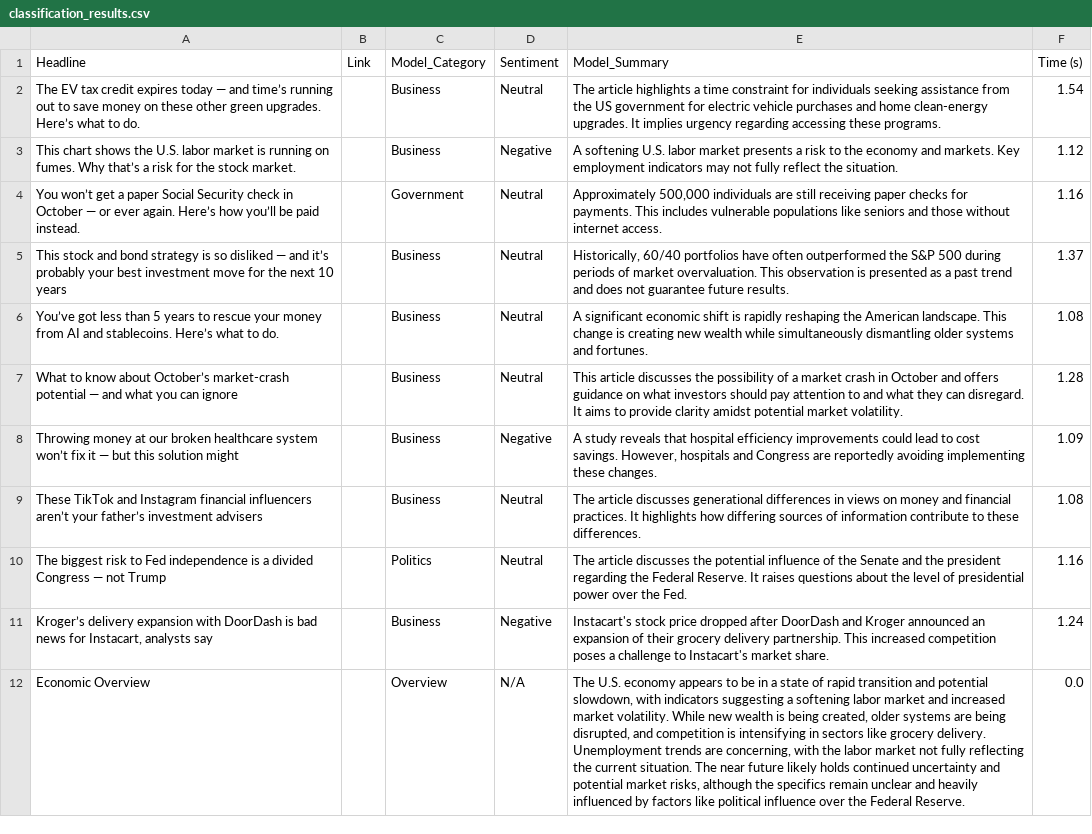
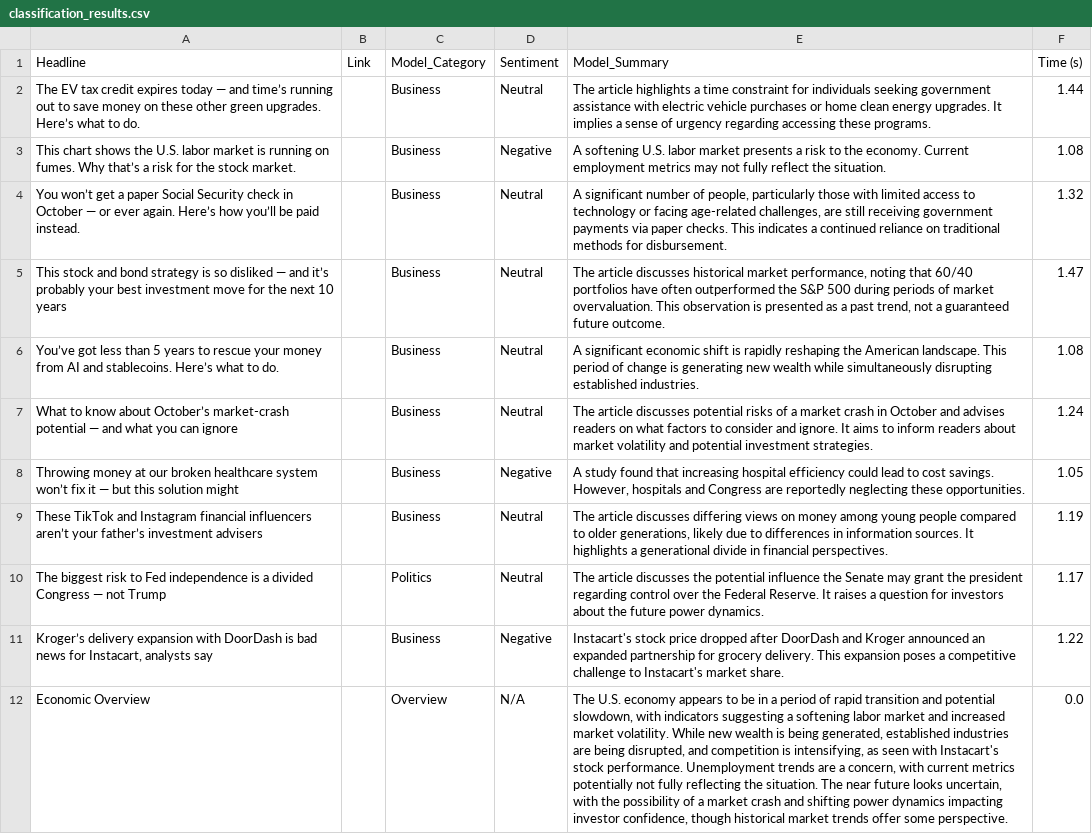
Before and after one commit to Hoboslim/EconomiScraperProject, a CSV file: ClassificationResults/classification_results.csv, drawn as a sheet; the diff names each change by its address in the sheet, - before the commit and + after, or states it on an @@ line.

Commit message:
added dynamic file saving in articleClassifier

```diff
--- a/ClassificationResults/classification_results.csv
+++ b/ClassificationResults/classification_results.csv
-E2 (Model_Summary): …individuals seeking assistance from the US government for electric vehicle purchases and home clean-energy upgrades. It implies urgency regarding…
+E2 (Model_Summary): …individuals seeking government assistance with electric vehicle purchases or home clean energy upgrades. It implies a sense of urgency regarding…
-F2 (Time (s)): 1.54
+F2 (Time (s)): 1.44
-E3 (Model_Summary): …to the economy and markets. Key employment indicators may not…
+E3 (Model_Summary): …to the economy. Current employment metrics may not…
-F3 (Time (s)): 1.12
+F3 (Time (s)): 1.08
-C4 (Model_Category): Government
+C4 (Model_Category): Business
-E4 (Model_Summary): Approximately 500,000 individuals are still receiving paper checks for payments. This includes vulnerable populations like seniors and those without internet access.
+E4 (Model_Summary): A significant number of people, particularly those with limited access to technology or facing age-related challenges, are still receiving government payments via paper checks. This indicates a continued reliance on traditional methods for disbursement.
-F4 (Time (s)): 1.16
+F4 (Time (s)): 1.32
-E5 (Model_Summary): Historically, 60/40 portfolios have often outperformed the S&P 500 during periods of market overvaluation. This observation is presented as a past trend and does not guarantee future results.
+E5 (Model_Summary): The article discusses historical market performance, noting that 60/40 portfolios have often outperformed the S&P 500 during periods of market overvaluation. This observation is presented as a past trend, not a guaranteed future outcome.
-F5 (Time (s)): 1.37
+F5 (Time (s)): 1.47
-E6 (Model_Summary): …landscape. This change is creating new wealth while simultaneously dismantling older systems and fortunes.
+E6 (Model_Summary): …landscape. This period of change is generating new wealth while simultaneously disrupting established industries.
-E7 (Model_Summary): This article discusses the possibility of a market crash in October and offers guidance on what investors should pay attention to and what they can disregard. It aims to provide clarity amidst potential market volatility.
+E7 (Model_Summary): The article discusses potential risks of a market crash in October and advises readers on what factors to consider and ignore. It aims to inform readers about market volatility and potential investment strategies.
-F7 (Time (s)): 1.28
+F7 (Time (s)): 1.24
-E8 (Model_Summary): A study reveals that hospital efficiency improvements could lead to cost savings. However, hospitals and Congress are reportedly avoiding implementing these changes.
+E8 (Model_Summary): A study found that increasing hospital efficiency could lead to cost savings. However, hospitals and Congress are reportedly neglecting these opportunities.
-F8 (Time (s)): 1.09
+F8 (Time (s)): 1.05
-E9 (Model_Summary): …article discusses generational differences in views on money and financial practices. It highlights how differing sources of information contribute to these differences.
+E9 (Model_Summary): …article discusses differing views on money among young people compared to older generations, likely due to differences in information sources. It highlights a generational divide in financial perspectives.
-F9 (Time (s)): 1.08
+F9 (Time (s)): 1.19
-E10 (Model_Summary): …potential influence of the Senate and the president regarding the Federal Reserve. It raises questions about the level of presidential power over the Fed.
+E10 (Model_Summary): …potential influence the Senate may grant the president regarding control over the Federal Reserve. It raises a question for investors about the future power dynamics.
-F10 (Time (s)): 1.16
+F10 (Time (s)): 1.17
-E11 (Model_Summary): …announced an expansion of their grocery delivery partnership. This increased competition poses a challenge to…
+E11 (Model_Summary): …announced an expanded partnership for grocery delivery. This expansion poses a competitive challenge to…
-F11 (Time (s)): 1.24
+F11 (Time (s)): 1.22
-E12 (Model_Summary): …in a state of rapid transition and potential slowdown, with indicators suggesting a softening labor market and increased market volatility. While new wealth is being created, older systems are being disrupted, and competition is intensifying in sectors like grocery delivery. Unemployment trends are concerning, with the labor market not fully reflecting the current situation. The near future likely holds continued uncertainty and potential market risks, although the specifics remain unclear and heavily influenced by factors like political influence over the Federal Reserve.
+E12 (Model_Summary): …in a period of rapid transition and potential slowdown, with indicators suggesting a softening labor market and increased market volatility. While new wealth is being generated, established industries are being disrupted, and competition is intensifying, as seen with Instacart's stock performance. Unemployment trends are a concern, with current metrics potentially not fully reflecting the situation. The near future looks uncertain, with the possibility of a market crash and shifting power dynamics impacting investor confidence, though historical market trends offer some perspective.
```
Also changed, not shown: 3 other files.
